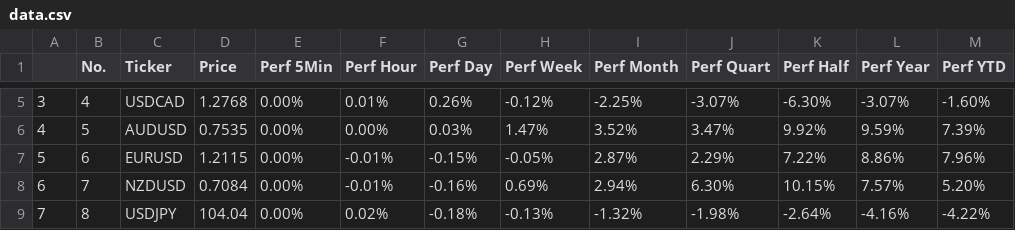
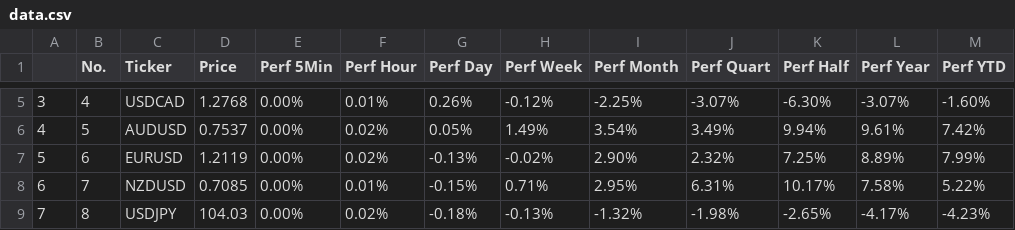
Before and after one commit to MillanUka/Forex-Scraping, a CSV file: data.csv, drawn as a sheet; only a part is shown, gaps mark what is left out; the diff covers the shown part only.

```diff
--- a/data.csv
+++ b/data.csv
@@ -5,5 +5,5 @@
 3,4,USDCAD,1.2768,0.00%,0.01%,0.26%,-0.12%,-2.25%,-3.07%,-6.30%,-3.07%,-1.60%
-4,5,AUDUSD,0.7535,0.00%,0.00%,0.03%,1.47%,3.52%,3.47%,9.92%,9.59%,7.39%
-5,6,EURUSD,1.2115,0.00%,-0.01%,-0.15%,-0.05%,2.87%,2.29%,7.22%,8.86%,7.96%
-6,7,NZDUSD,0.7084,0.00%,-0.01%,-0.16%,0.69%,2.94%,6.30%,10.15%,7.57%,5.20%
-7,8,USDJPY,104.04,0.00%,0.02%,-0.18%,-0.13%,-1.32%,-1.98%,-2.64%,-4.16%,-4.22%
+4,5,AUDUSD,0.7537,0.00%,0.02%,0.05%,1.49%,3.54%,3.49%,9.94%,9.61%,7.42%
+5,6,EURUSD,1.2119,0.00%,0.02%,-0.13%,-0.02%,2.90%,2.32%,7.25%,8.89%,7.99%
+6,7,NZDUSD,0.7085,0.00%,0.01%,-0.15%,0.71%,2.95%,6.31%,10.17%,7.58%,5.22%
+7,8,USDJPY,104.03,0.00%,0.02%,-0.18%,-0.13%,-1.32%,-1.98%,-2.65%,-4.17%,-4.23%
```
Also changed, not shown: 36 edited cells elsewhere in this file, 3 other files.
